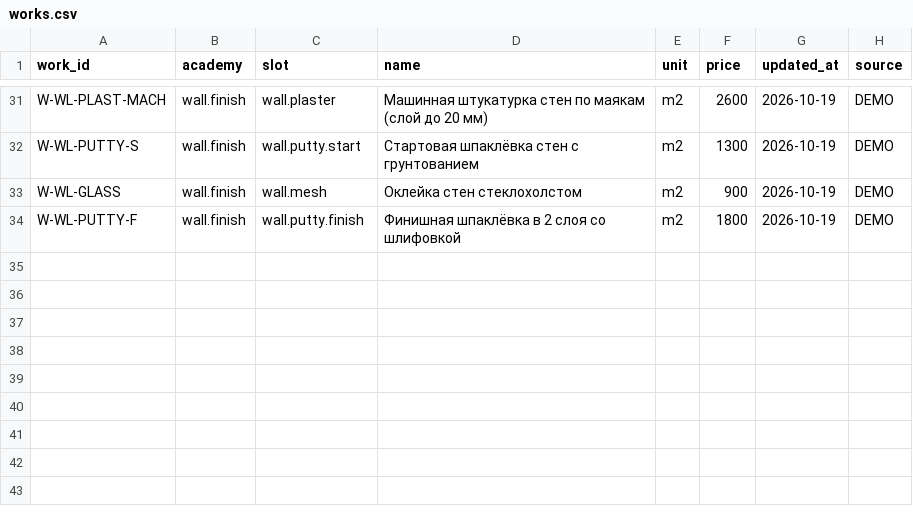
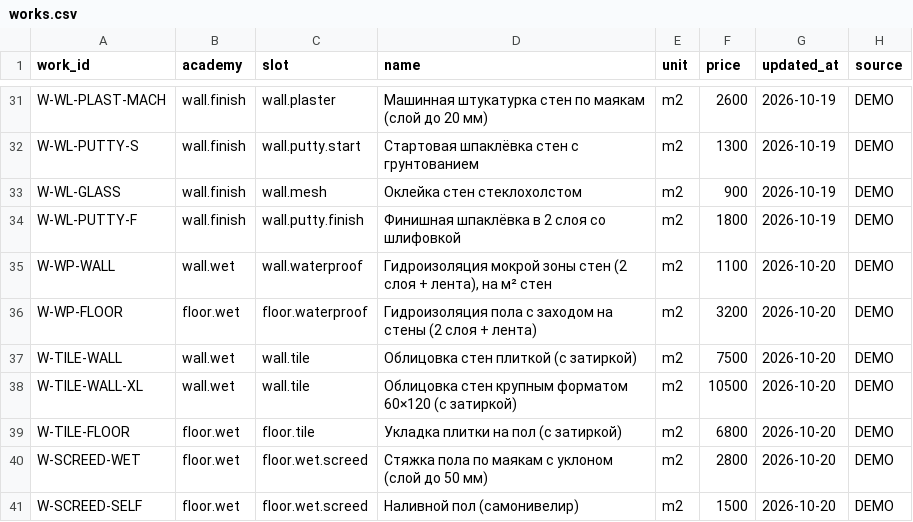
Before and after one commit to servisgorodmasterov-dot/climate-academy, a CSV file: data/catalog/works.csv, drawn as a sheet; only a part is shown, gaps mark what is left out; the diff names each change by its address in the sheet, - before the commit and + after, or states it on an @@ line.

```diff
--- a/data/catalog/works.csv
+++ b/data/catalog/works.csv
+row 35: W-WP-WALL | wall.wet | wall.waterproof | Гидроизоляция мокрой зоны стен (2 слоя + лента), на м² стен | m2 | 1100 | 2026-10-20 | DEMO
+row 36: W-WP-FLOOR | floor.wet | floor.waterproof | Гидроизоляция пола с заходом на стены (2 слоя + лента) | m2 | 3200 | 2026-10-20 | DEMO
+row 37: W-TILE-WALL | wall.wet | wall.tile | Облицовка стен плиткой (с затиркой) | m2 | 7500 | 2026-10-20 | DEMO
+row 38: W-TILE-WALL-XL | wall.wet | wall.tile | Облицовка стен крупным форматом 60×120 (с затиркой) | m2 | 10500 | 2026-10-20 | DEMO
+row 39: W-TILE-FLOOR | floor.wet | floor.tile | Укладка плитки на пол (с затиркой) | m2 | 6800 | 2026-10-20 | DEMO
+row 40: W-SCREED-WET | floor.wet | floor.wet.screed | Стяжка пола по маякам с уклоном (слой до 50 мм) | m2 | 2800 | 2026-10-20 | DEMO
+row 41: W-SCREED-SELF | floor.wet | floor.wet.screed | Наливной пол (самонивелир) | m2 | 1500 | 2026-10-20 | DEMO
```
Also changed, not shown: data/catalog/consumables.csv, data/catalog/kits.csv, 13 other files.
